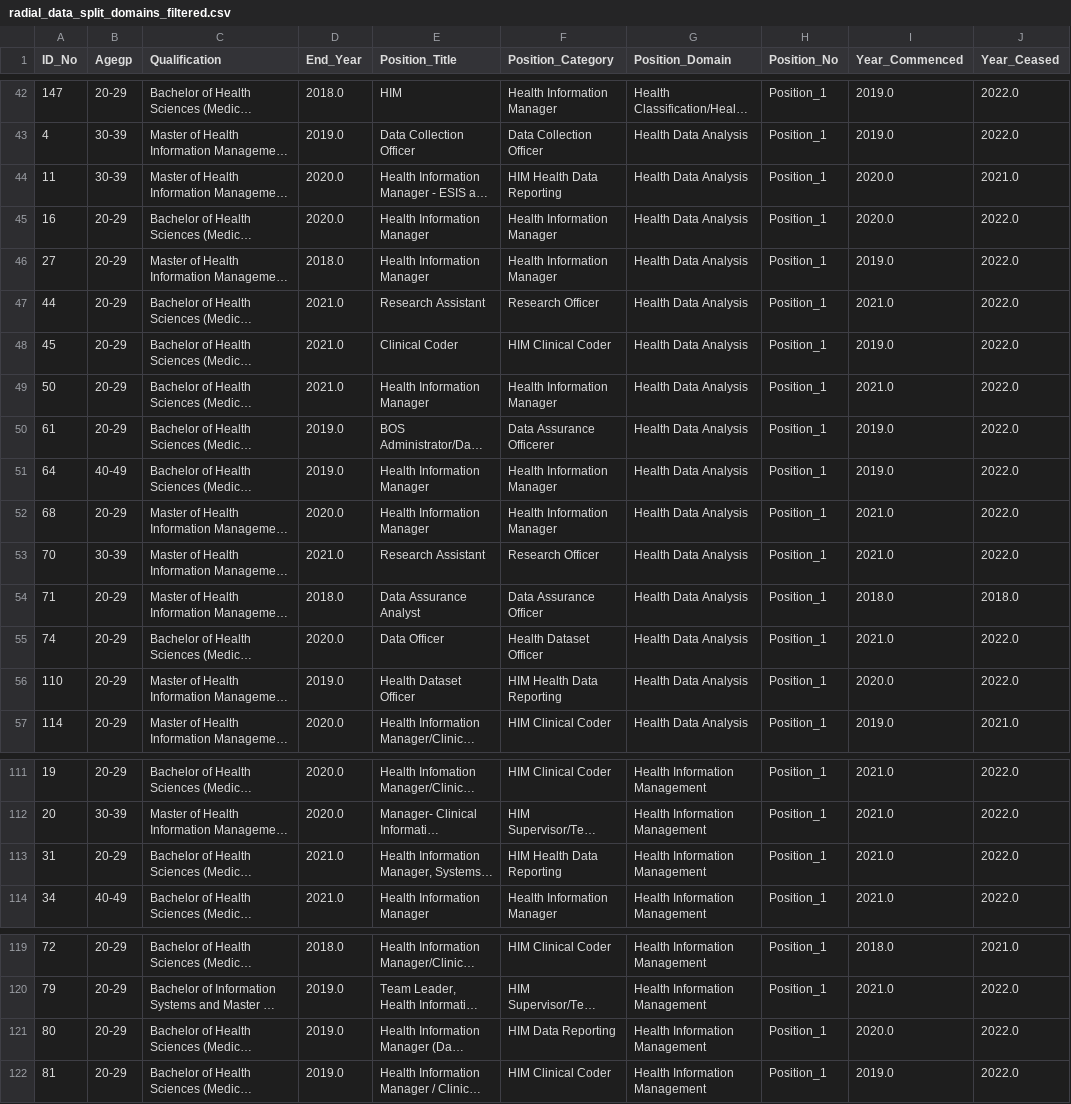
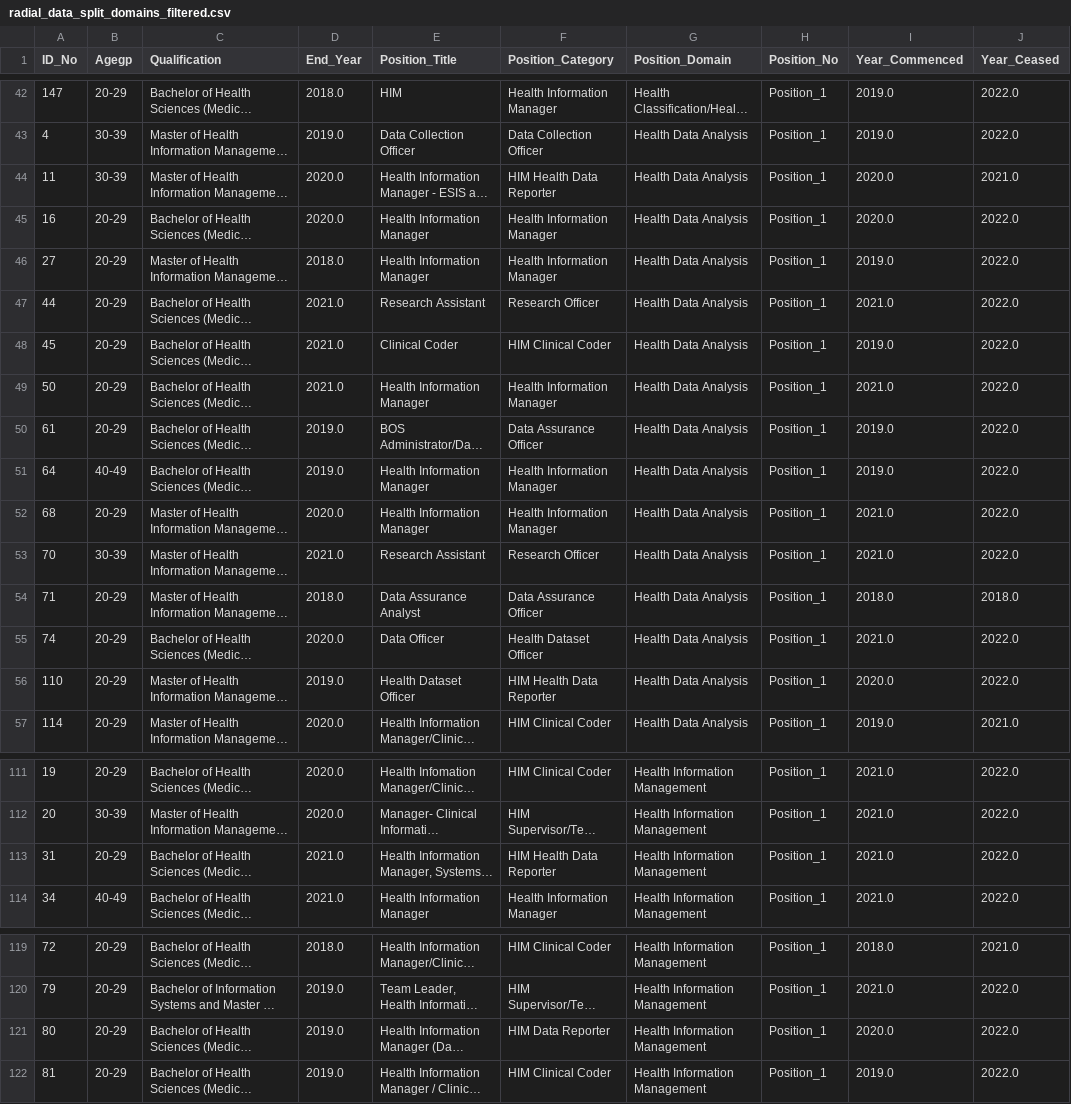
Before and after one commit to Vicky-13007/career-landing, a CSV file: data/radial_data_split_domains_filtered.csv, drawn as a sheet; only a part is shown, gaps mark what is left out; long unchanged cells end in …; the diff covers the shown part only; the diff names each change by its address in the sheet, - before the commit and + after, or states it on an @@ line.

Commit message:
Fix typo: Officere -> Officer and re-exported CSV

```diff
--- a/data/radial_data_split_domains_filtered.csv
+++ b/data/radial_data_split_domains_filtered.csv
-F44 (Position_Category): HIM Health Data Reporting
+F44 (Position_Category): HIM Health Data Reporter
-F50 (Position_Category): Data Assurance Officerer
+F50 (Position_Category): Data Assurance Officer
-F56 (Position_Category): HIM Health Data Reporting
+F56 (Position_Category): HIM Health Data Reporter
-F113 (Position_Category): HIM Health Data Reporting
+F113 (Position_Category): HIM Health Data Reporter
-F121 (Position_Category): HIM Data Reporting
+F121 (Position_Category): HIM Data Reporter
```
Also changed, not shown: 6 edited cells elsewhere in this file, 10 other files.
